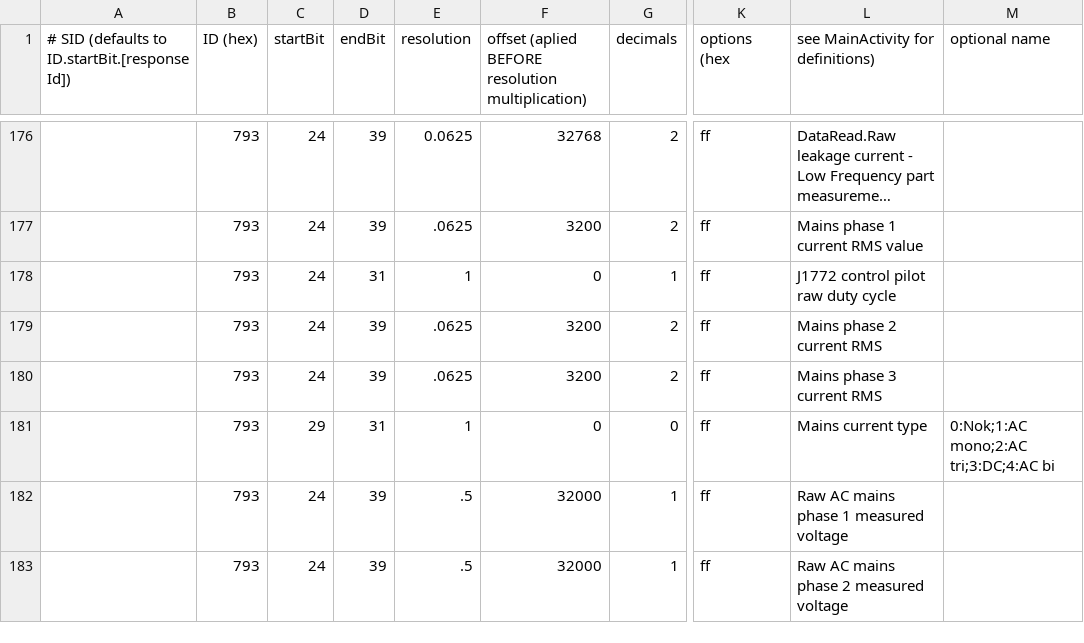
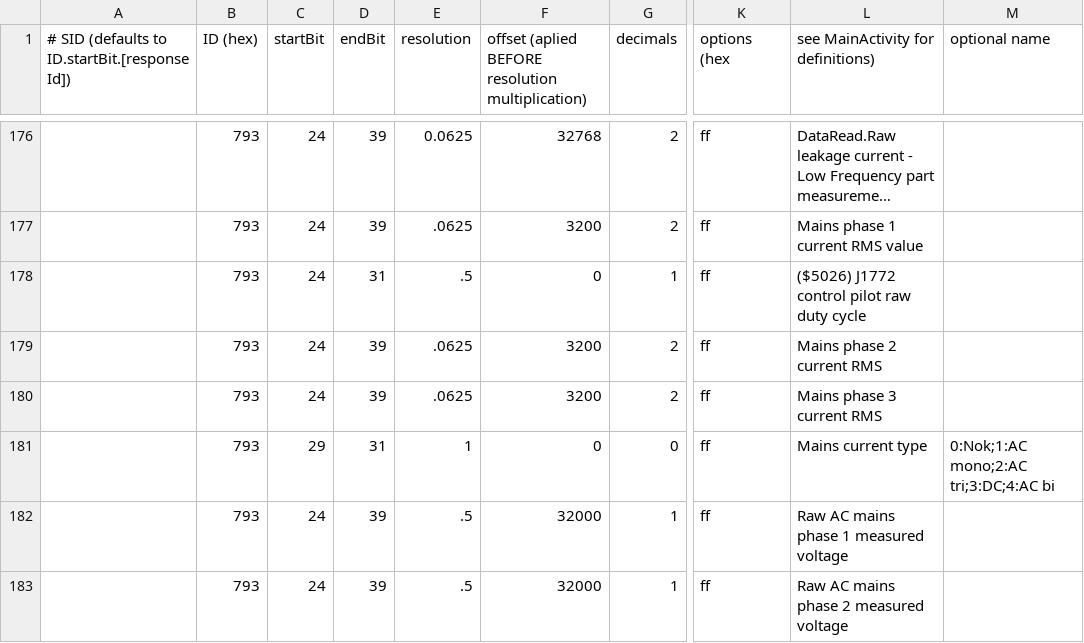
Before and after one commit to fesch/CanZE, a CSV file: app/src/main/assets/_FieldsAltPh1.csv, drawn as a sheet; only a part is shown, gaps mark what is left out; long unchanged cells end in …; the diff names each change by its address in the sheet, - before the commit and + after, or states it on an @@ line.

```diff
--- a/app/src/main/assets/_FieldsAltPh1.csv
+++ b/app/src/main/assets/_FieldsAltPh1.csv
-E178 (resolution): 1
+E178 (resolution): .5
-L178: J1772 control pilot raw duty cycle
+L178: ($5026) J1772 control pilot raw duty cycle
```
Also changed, not shown: app/src/main/assets/BCB-OBC_DtcsPh1.csv, app/src/main/assets/BCB-OBC_FieldsPh1.csv, 4 other files.
